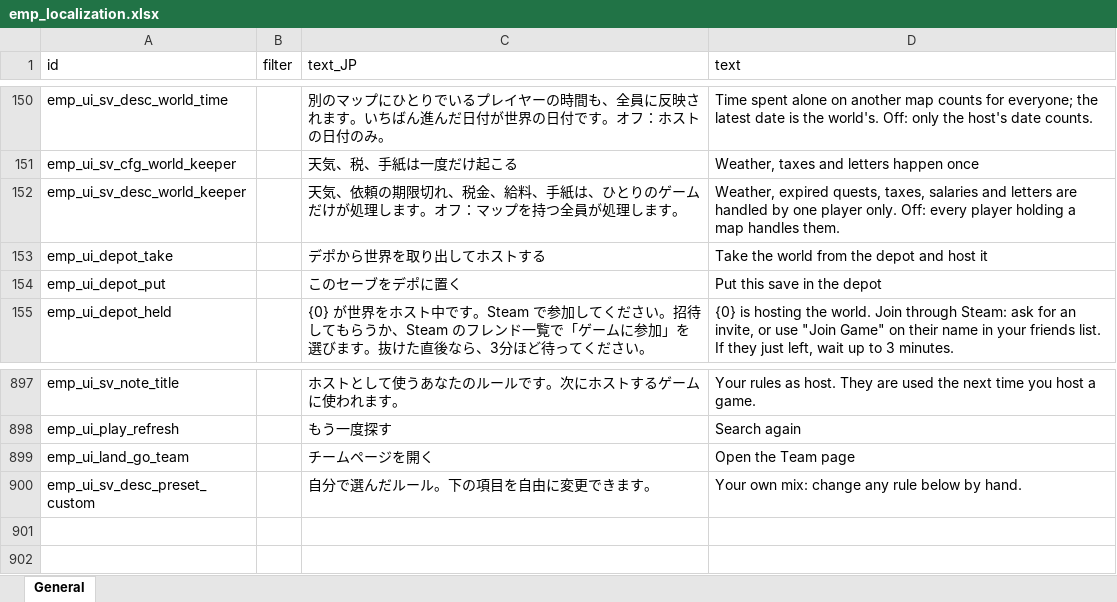
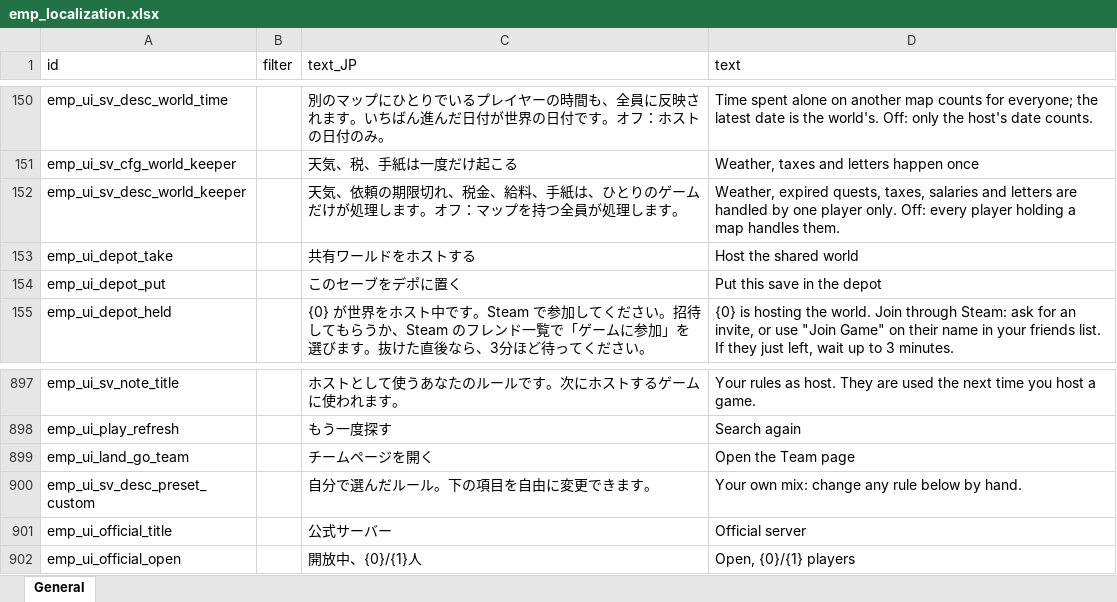
Before and after one commit to jeanfreger/elin-together-independence, an Excel workbook: package/LangMod/EN/emp_localization.xlsx, sheet General, drawn as a sheet; only a part is shown, gaps mark what is left out; values as stored, in another font and other column widths than the file's, no borders; the diff names each change by its address in the sheet, - before the commit and + after, or states it on an @@ line.

Commit message:
Play page: official server card first, buttons fit their labels, texts EN/JP/CN

```diff
--- a/package/LangMod/EN/emp_localization.xlsx (sheet General)
+++ b/package/LangMod/EN/emp_localization.xlsx (sheet General)
-C153 (text_JP): デポから世界を取り出してホストする
+C153 (text_JP): 共有ワールドをホストする
-D153 (text): Take the world from the depot and host it
+D153 (text): Host the shared world
+row 901: emp_ui_official_title |  | 公式サーバー | Official server
+row 902: emp_ui_official_open |  | 開放中、{0}/{1}人 | Open, {0}/{1} players
```
Also changed, not shown: 3 other files.
